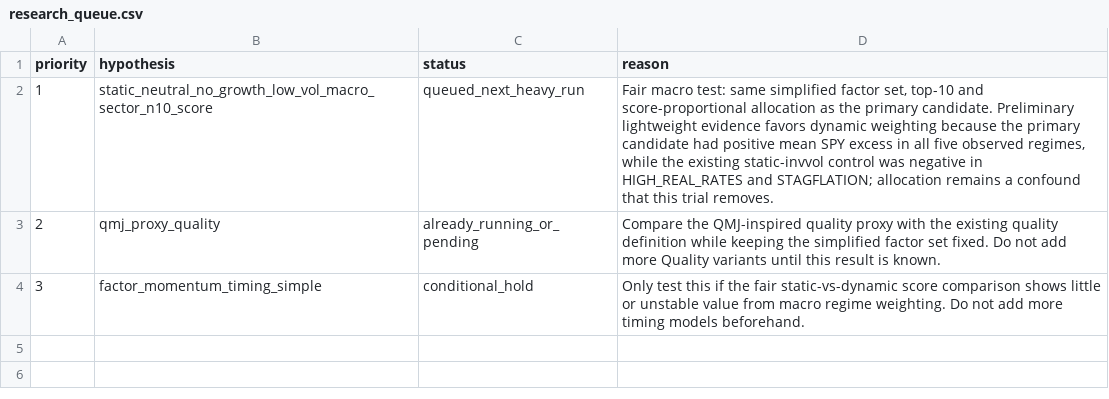
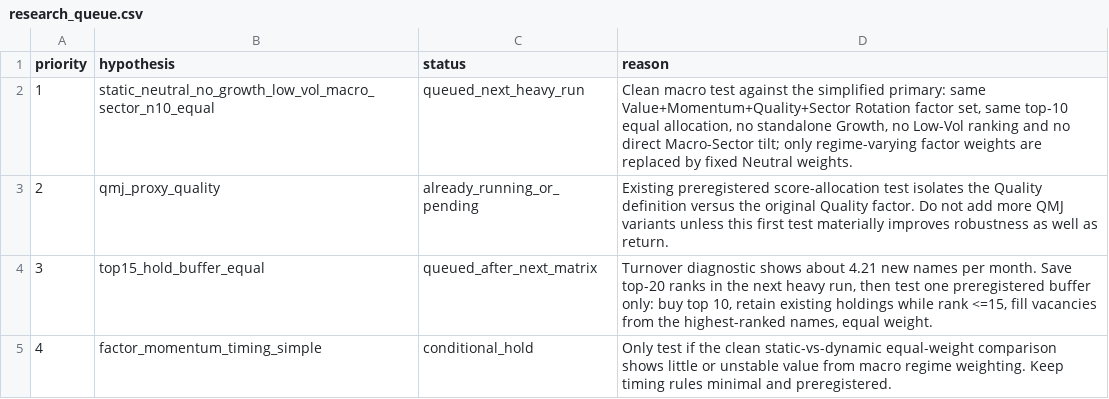
Before and after one commit to TACSANX/regime-factor-investing, a CSV file: research_queue.csv, drawn as a sheet.

Commit message:
research: simplify next experiments around equal weighting

```diff
--- a/research_queue.csv
+++ b/research_queue.csv
@@ -1,4 +1,5 @@
 priority,hypothesis,status,reason
-1,static_neutral_no_growth_low_vol_macro_sector_n10_score,queued_next_heavy_run,"Fair macro test: same simplified factor set, top-10 and score-proportional allocation as the primary candidate. Preliminary lightweight evidence favors dynamic weighting because the primary candidate had positive mean SPY excess in all five observed regimes, while the existing static-invvol control was negative in HIGH_REAL_RATES and STAGFLATION; allocation remains a confound that this trial removes."
-2,qmj_proxy_quality,already_running_or_pending,"Compare the QMJ-inspired quality proxy with the existing quality definition while keeping the simplified factor set fixed. Do not add more Quality variants until this result is known."
-3,factor_momentum_timing_simple,conditional_hold,"Only test this if the fair static-vs-dynamic score comparison shows little or unstable value from macro regime weighting. Do not add more timing models beforehand."
+1,static_neutral_no_growth_low_vol_macro_sector_n10_equal,queued_next_heavy_run,"Clean macro test against the simplified primary: same Value+Momentum+Quality+Sector Rotation factor set, same top-10 equal allocation, no standalone Growth, no Low-Vol ranking and no direct Macro-Sector tilt; only regime-varying factor weights are replaced by fixed Neutral weights."
+2,qmj_proxy_quality,already_running_or_pending,"Existing preregistered score-allocation test isolates the Quality definition versus the original Quality factor. Do not add more QMJ variants unless this first test materially improves robustness as well as return."
+3,top15_hold_buffer_equal,queued_after_next_matrix,"Turnover diagnostic shows about 4.21 new names per month. Save top-20 ranks in the next heavy run, then test one preregistered buffer only: buy top 10, retain existing holdings while rank <=15, fill vacancies from the highest-ranked names, equal weight."
+4,factor_momentum_timing_simple,conditional_hold,"Only test if the clean static-vs-dynamic equal-weight comparison shows little or unstable value from macro regime weighting. Keep timing rules minimal and preregistered."
```
